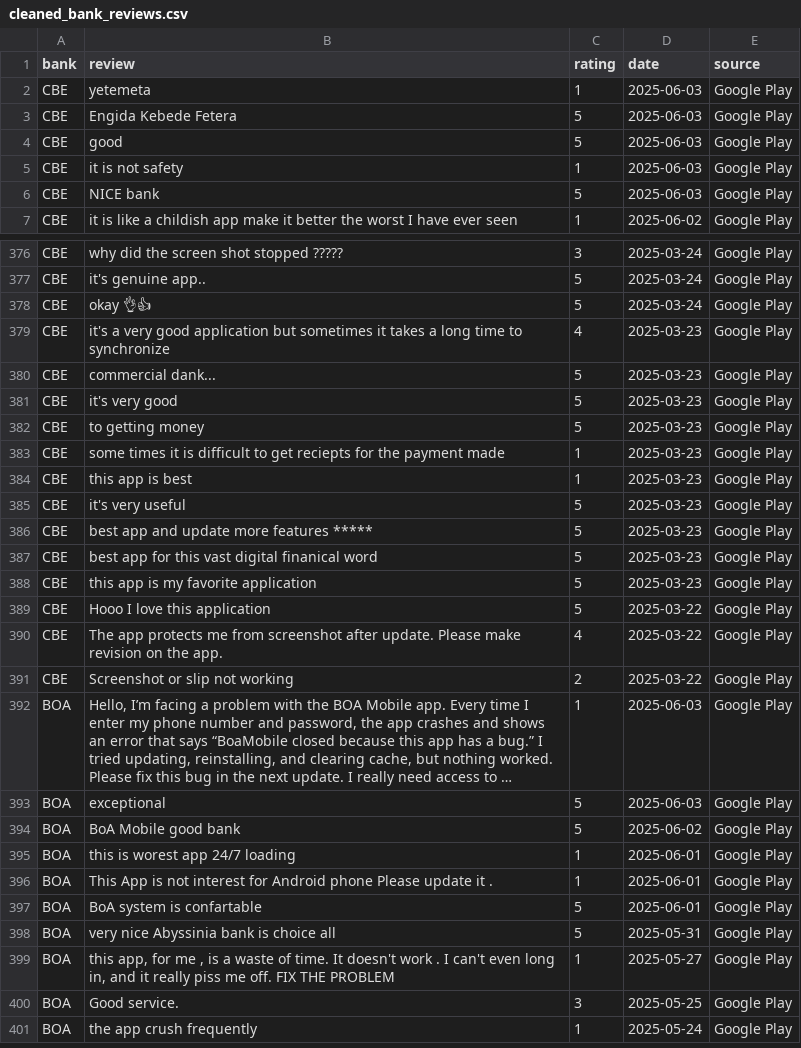
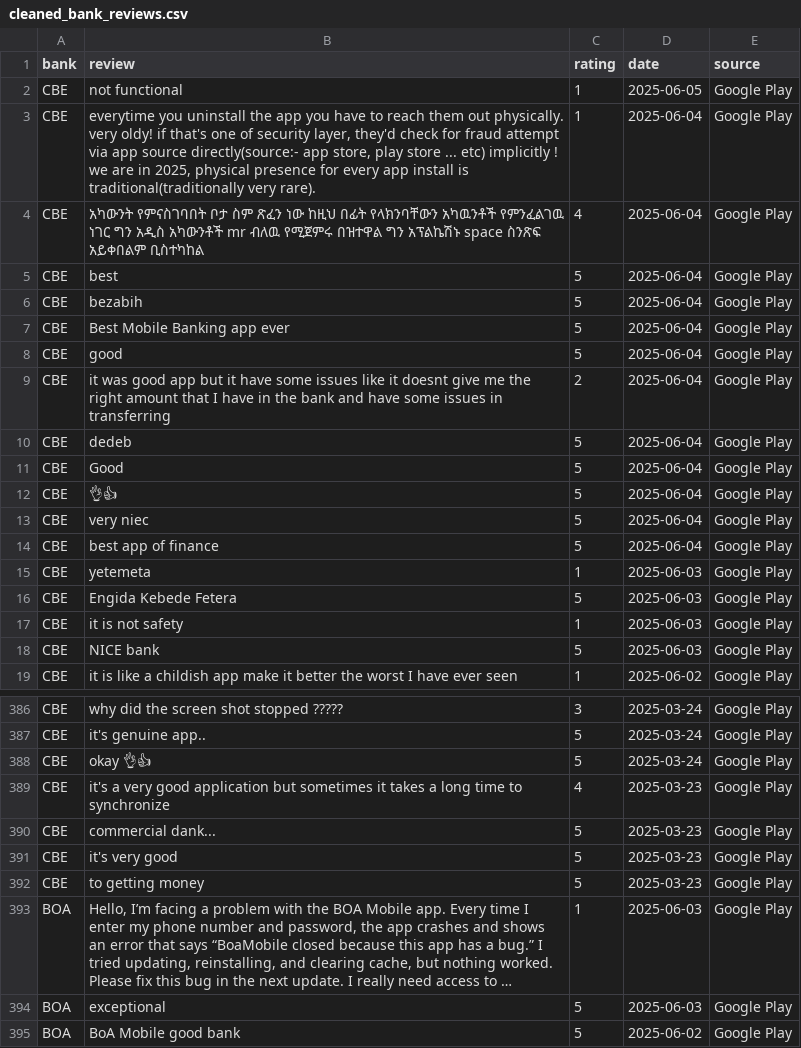
Before and after one commit to ayaf111/fintech-apps, a CSV file: notebooks/cleaned_bank_reviews.csv, drawn as a sheet; only a part is shown, gaps mark what is left out; the shorter side is filled out with more unchanged rows; long unchanged cells end in …; removed rows and columns are numbered as before the commit, all else as after; the diff covers the shown part only; the diff names each change by its address in the sheet, - before the commit and + after, or states it on an @@ line.

```diff
--- a/notebooks/cleaned_bank_reviews.csv
+++ b/notebooks/cleaned_bank_reviews.csv
+row 2: CBE | not functional | 1 | 2025-06-05 | Google Play
+row 3: CBE | everytime you uninstall the app you have to reach them out physically. very oldy! if that's one of security layer, they'd check for fraud attempt via app source directly(source:- app store, play store ... etc) implicitly ! we are in 2025, physical presence for every app install is traditional(traditionally very rare). | 1 | 2025-06-04 | Google Play
+row 4: CBE | አካውንት የምናስገባበት ቦታ ስም ጽፈን ነው ከዚህ በፊት የላክንባቸውን አካዉንቶች የምንፈልገዉ ነገር ግን አዲስ አካውንቶች mr ብለዉ የሚጀምሩ በዝተዋል ግን አፕልኬሽኑ space ስንጽፍ አይቀበልም ቢስተካከል | 4 | 2025-06-04 | Google Play
+row 5: CBE | best | 5 | 2025-06-04 | Google Play
+row 6: CBE | bezabih | 5 | 2025-06-04 | Google Play
+row 7: CBE | Best Mobile Banking app ever | 5 | 2025-06-04 | Google Play
+row 8: CBE | good | 5 | 2025-06-04 | Google Play
+row 9: CBE | it was good app but it have some issues like it doesnt give me the right amount that I have in the bank and have some issues in transferring | 2 | 2025-06-04 | Google Play
+row 10: CBE | dedeb | 5 | 2025-06-04 | Google Play
+row 11: CBE | Good | 5 | 2025-06-04 | Google Play
+row 12: CBE | 👌👍 | 5 | 2025-06-04 | Google Play
+row 13: CBE | very niec | 5 | 2025-06-04 | Google Play
+row 14: CBE | best app of finance | 5 | 2025-06-04 | Google Play
-row 4: CBE | good | 5 | 2025-06-03 | Google Play
-row 383: CBE | some times it is difficult to get reciepts for the payment made | 1 | 2025-03-23 | Google Play
-row 384: CBE | this app is best | 1 | 2025-03-23 | Google Play
-row 385: CBE | it's very useful | 5 | 2025-03-23 | Google Play
-row 386: CBE | best app and update more features ***** | 5 | 2025-03-23 | Google Play
-row 387: CBE | best app for this vast digital finanical word | 5 | 2025-03-23 | Google Play
-row 388: CBE | this app is my favorite application | 5 | 2025-03-23 | Google Play
-row 389: CBE | Hooo I love this application | 5 | 2025-03-22 | Google Play
-row 390: CBE | The app protects me from screenshot after update. Please make revision on the app. | 4 | 2025-03-22 | Google Play
-row 391: CBE | Screenshot or slip not working | 2 | 2025-03-22 | Google Play
```
Also changed, not shown: 3 removed rows elsewhere in this file, 1 other file.
